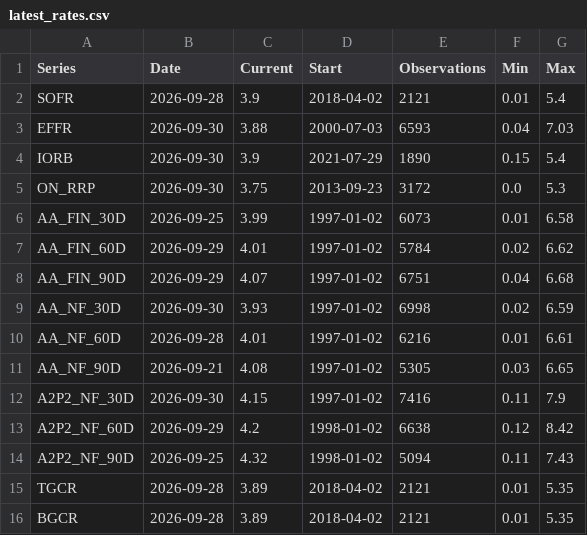
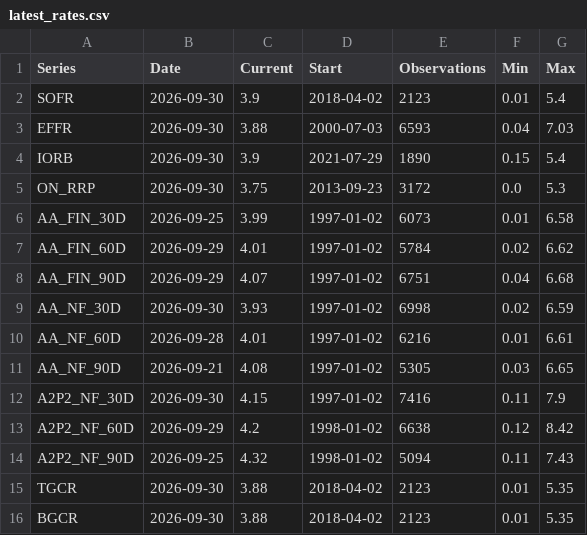
Before and after one commit to YieldShock13/U.S.-Funding-Conditions, a CSV file: data/latest_rates.csv, drawn as a sheet.

```diff
--- a/data/latest_rates.csv
+++ b/data/latest_rates.csv
@@ -1,3 +1,3 @@
 Series,Date,Current,Start,Observations,Min,Max
-SOFR,2026-09-28,3.9,2018-04-02,2121,0.01,5.4
+SOFR,2026-09-30,3.9,2018-04-02,2123,0.01,5.4
 EFFR,2026-09-30,3.88,2000-07-03,6593,0.04,7.03
@@ -14,3 +14,3 @@ A2P2_NF_60D,2026-09-29,4.2,1998-01-02,6638,0.12,8.42
 A2P2_NF_90D,2026-09-25,4.32,1998-01-02,5094,0.11,7.43
-TGCR,2026-09-28,3.89,2018-04-02,2121,0.01,5.35
-BGCR,2026-09-28,3.89,2018-04-02,2121,0.01,5.35
+TGCR,2026-09-30,3.88,2018-04-02,2123,0.01,5.35
+BGCR,2026-09-30,3.88,2018-04-02,2123,0.01,5.35
```
Also changed, not shown: data/data_quality.csv, data/latest_cp.csv, 4 other files.
